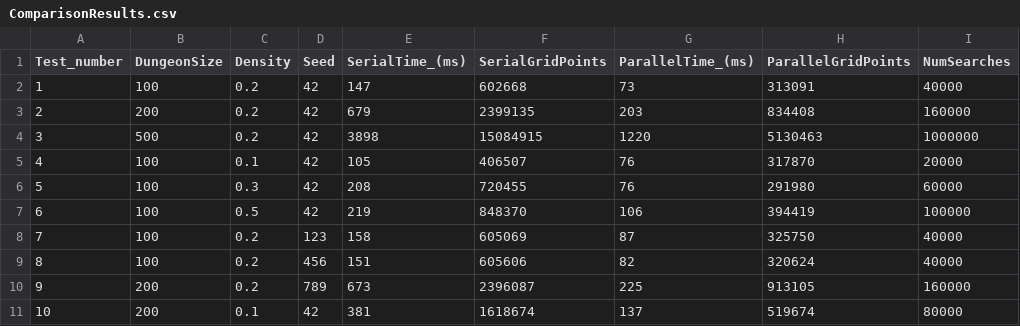
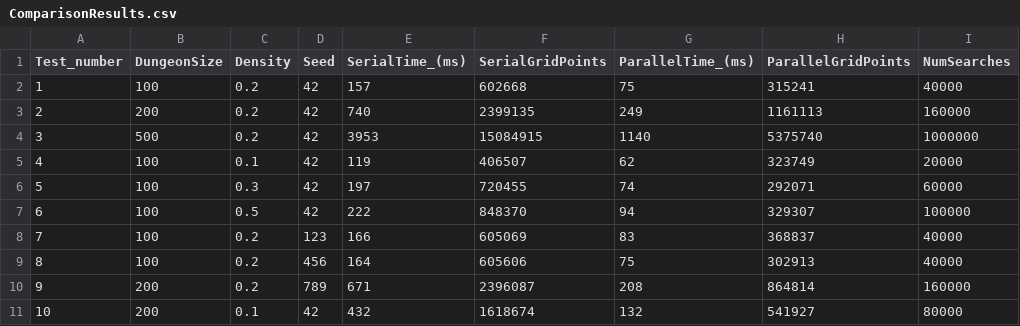
Before and after one commit to GetosMonkey/PCP1-Repository, a CSV file: Validation and Efficiency/ComparisonResults.csv, drawn as a sheet; only a part is shown; the diff covers the shown part only; the diff names each change by its address in the sheet, - before the commit and + after, or states it on an @@ line.

```diff
--- a/Validation and Efficiency/ComparisonResults.csv
+++ b/Validation and Efficiency/ComparisonResults.csv
-E2 (SerialTime_(ms)): 147
+E2 (SerialTime_(ms)): 157
-G2 (ParallelTime_(ms)): 73
+G2 (ParallelTime_(ms)): 75
-H2 (ParallelGridPoints): 313091
+H2 (ParallelGridPoints): 315241
-E3 (SerialTime_(ms)): 679
+E3 (SerialTime_(ms)): 740
-G3 (ParallelTime_(ms)): 203
+G3 (ParallelTime_(ms)): 249
-H3 (ParallelGridPoints): 834408
+H3 (ParallelGridPoints): 1161113
-E4 (SerialTime_(ms)): 3898
+E4 (SerialTime_(ms)): 3953
-G4 (ParallelTime_(ms)): 1220
+G4 (ParallelTime_(ms)): 1140
-H4 (ParallelGridPoints): 5130463
+H4 (ParallelGridPoints): 5375740
-E5 (SerialTime_(ms)): 105
+E5 (SerialTime_(ms)): 119
-G5 (ParallelTime_(ms)): 76
+G5 (ParallelTime_(ms)): 62
-H5 (ParallelGridPoints): 317870
+H5 (ParallelGridPoints): 323749
-E6 (SerialTime_(ms)): 208
+E6 (SerialTime_(ms)): 197
-G6 (ParallelTime_(ms)): 76
+G6 (ParallelTime_(ms)): 74
-H6 (ParallelGridPoints): 291980
+H6 (ParallelGridPoints): 292071
-E7 (SerialTime_(ms)): 219
+E7 (SerialTime_(ms)): 222
-G7 (ParallelTime_(ms)): 106
+G7 (ParallelTime_(ms)): 94
-H7 (ParallelGridPoints): 394419
+H7 (ParallelGridPoints): 329307
-E8 (SerialTime_(ms)): 158
+E8 (SerialTime_(ms)): 166
-G8 (ParallelTime_(ms)): 87
+G8 (ParallelTime_(ms)): 83
-H8 (ParallelGridPoints): 325750
+H8 (ParallelGridPoints): 368837
-E9 (SerialTime_(ms)): 151
+E9 (SerialTime_(ms)): 164
-G9 (ParallelTime_(ms)): 82
+G9 (ParallelTime_(ms)): 75
-H9 (ParallelGridPoints): 320624
+H9 (ParallelGridPoints): 302913
-E10 (SerialTime_(ms)): 673
+E10 (SerialTime_(ms)): 671
-G10 (ParallelTime_(ms)): 225
+G10 (ParallelTime_(ms)): 208
-H10 (ParallelGridPoints): 913105
+H10 (ParallelGridPoints): 864814
-E11 (SerialTime_(ms)): 381
+E11 (SerialTime_(ms)): 432
-G11 (ParallelTime_(ms)): 137
+G11 (ParallelTime_(ms)): 132
-H11 (ParallelGridPoints): 519674
+H11 (ParallelGridPoints): 541927
```
Also changed, not shown: 1 added row and 130 edited cells elsewhere in this file, Validation and Efficiency/testValues.csv.
